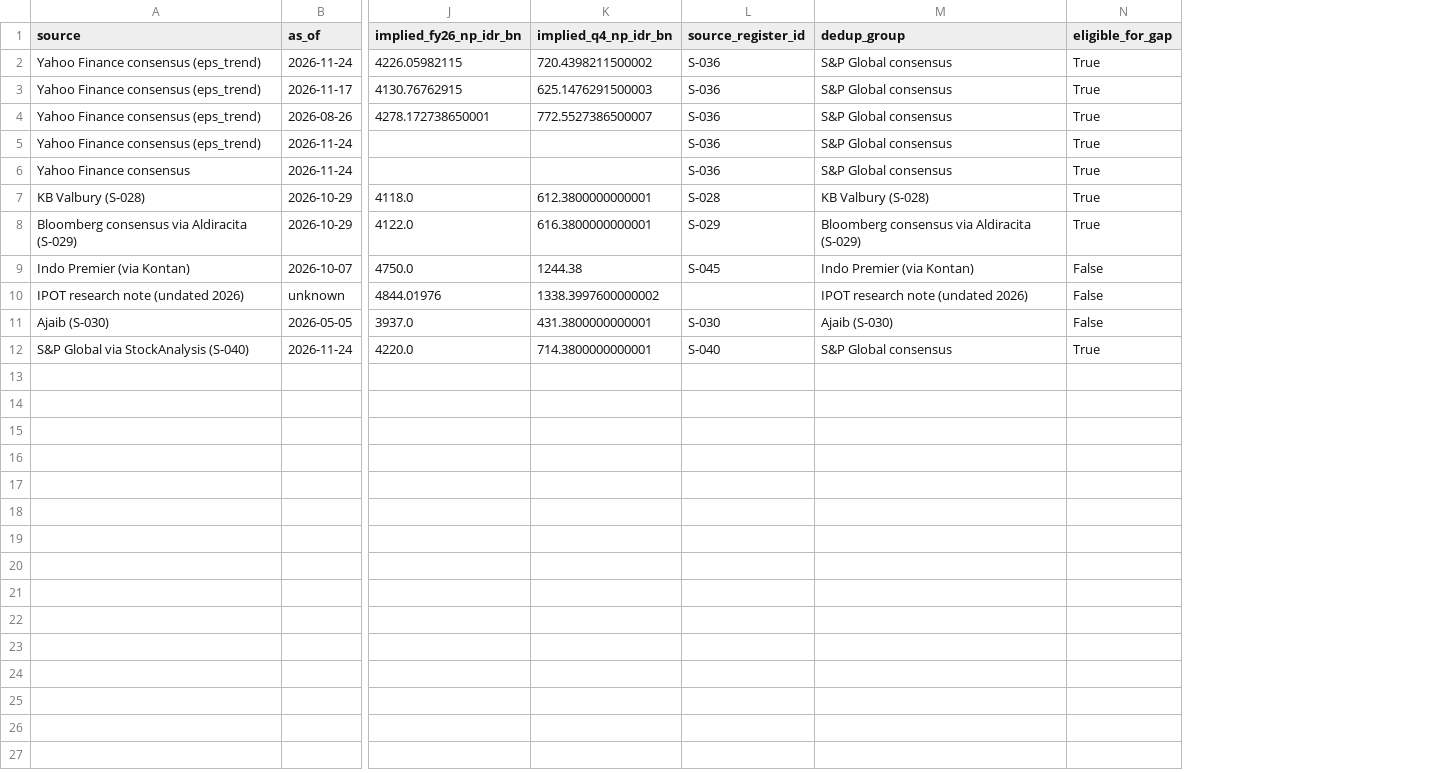
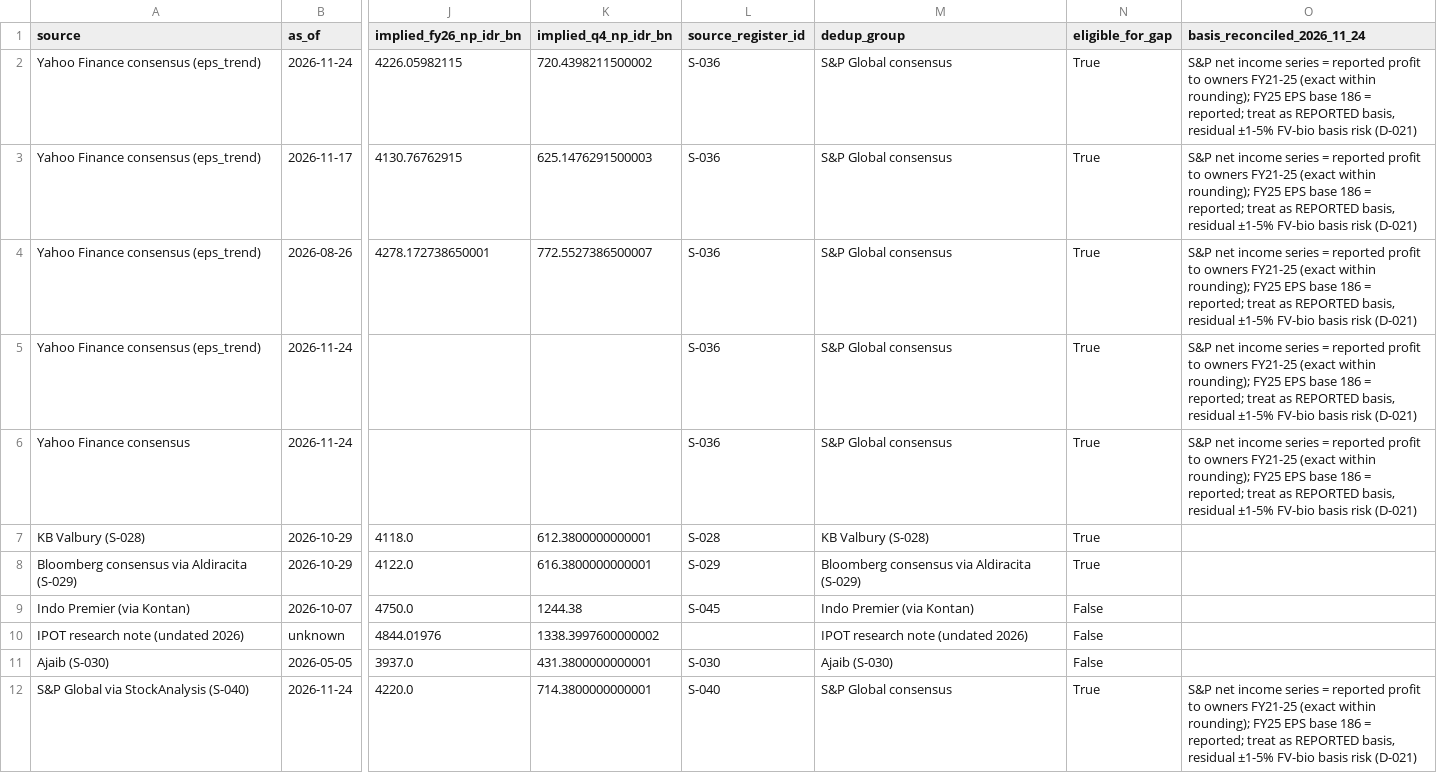
Before and after one commit to hokawagaming-cloud/indonesia-palm-oil-research, a CSV file: data/reference/TAPG_expectations_snapshots.csv, drawn as a sheet; only a part is shown, gaps mark what is left out; the diff names each change by its address in the sheet, - before the commit and + after, or states it on an @@ line.

```diff
--- a/data/reference/TAPG_expectations_snapshots.csv
+++ b/data/reference/TAPG_expectations_snapshots.csv
+column O (basis_reconciled_2026_11_24), rows 2-12: S&P net income series = reported profit to owners FY21-25 (exact within rounding); FY25 EPS base 186 = reported; treat as REPORTED basis, residual ±1-5% FV-bio basis risk (D-021) | S&P net income series = reported profit to owners FY21-25 (exact within rounding); FY25 EPS base 186 = reported; treat as REPORTED basis, residual ±1-5% FV-bio basis risk (D-021) | S&P net income series = reported profit to owners FY21-25 (exact within rounding); FY25 EPS base 186 = reported; treat as REPORTED basis, residual ±1-5% FV-bio basis risk (D-021) | S&P net income series = reported profit to owners FY21-25 (exact within rounding); FY25 EPS base 186 = reported; treat as REPORTED basis, residual ±1-5% FV-bio basis risk (D-021) | S&P net income series = reported profit to owners FY21-25 (exact within rounding); FY25 EPS base 186 = reported; treat as REPORTED basis, residual ±1-5% FV-bio basis risk (D-021) |  |  |  |  |  | S&P net income series = reported profit to owners FY21-25 (exact within rounding); FY25 EPS base 186 = reported; treat as REPORTED basis, residual ±1-5% FV-bio basis risk (D-021)
```
Also changed, not shown: data/SOURCE_REGISTER.csv, data/reference/catalyst_register.csv, 19 other files.
